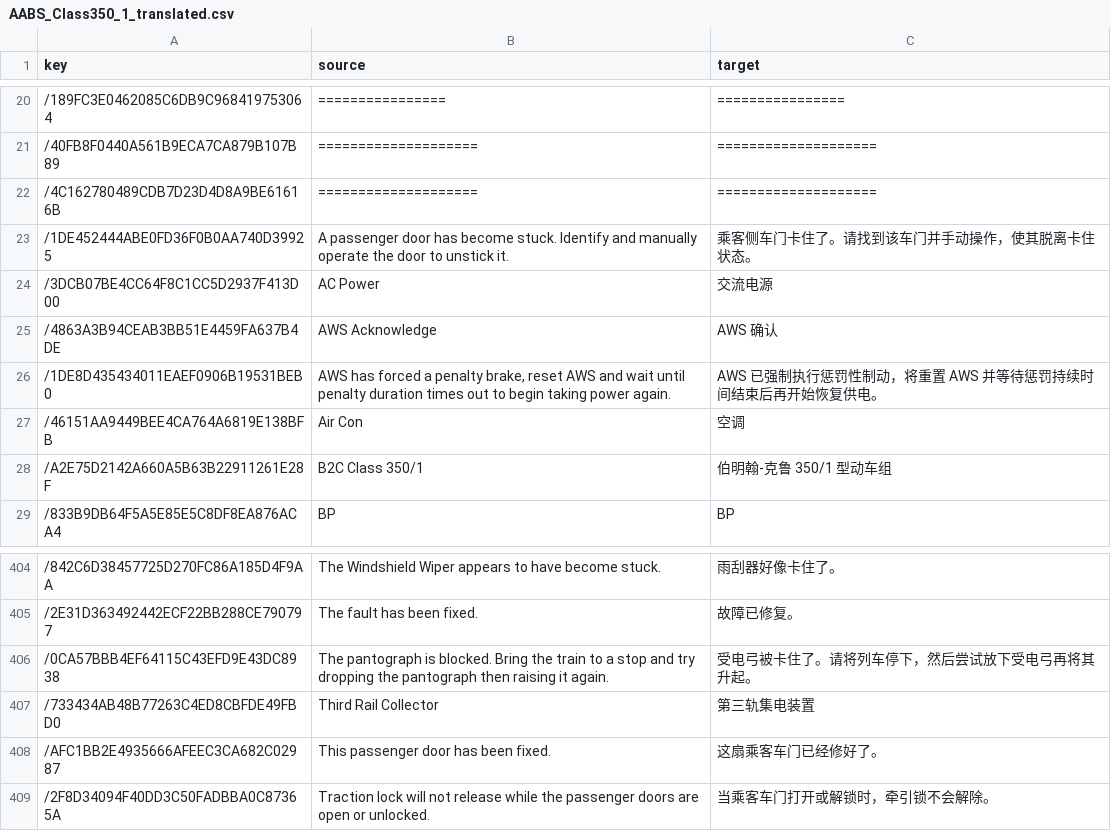
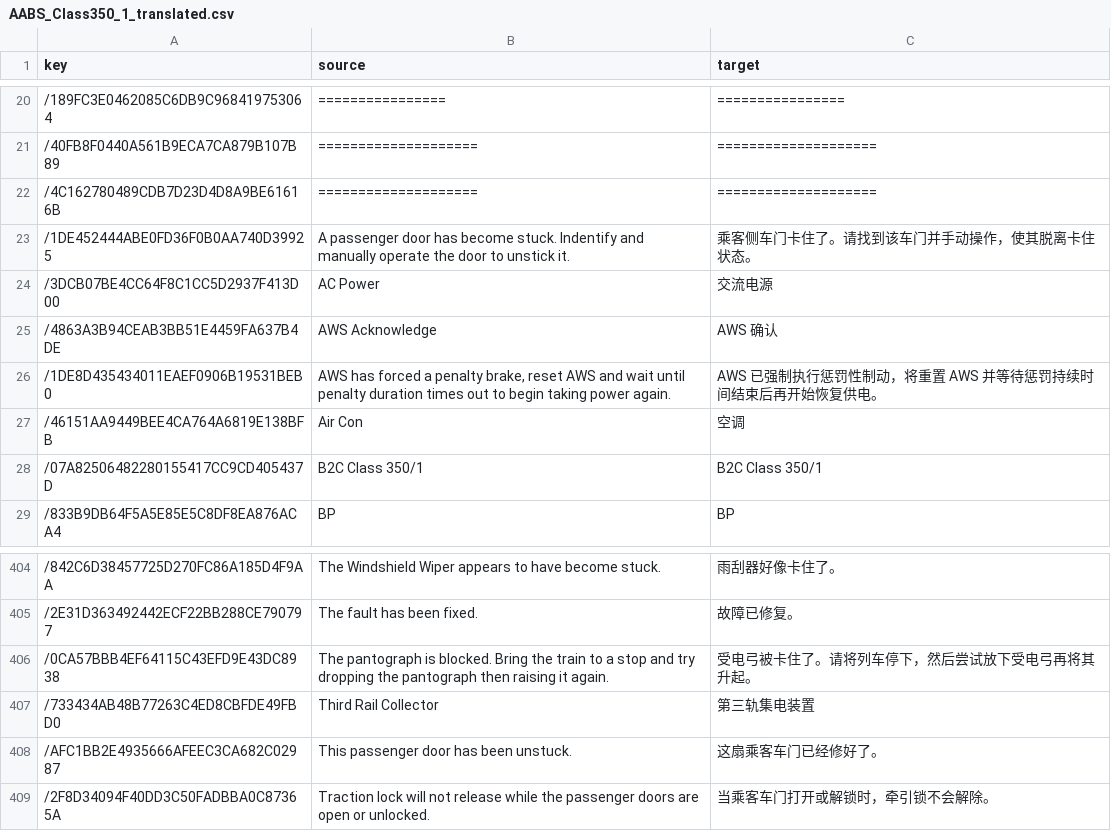
Before and after one commit to smallg0at/tswloc, a CSV file: csv/AABS_Class350_1_translated.csv, drawn as a sheet; only a part is shown, gaps mark what is left out.

```diff
--- a/csv/AABS_Class350_1_translated.csv
+++ b/csv/AABS_Class350_1_translated.csv
@@ -22,3 +22,3 @@ key,source,target
 /4C162780489CDB7D23D4D8A9BE61616B,====================,====================
-/1DE452444ABE0FD36F0B0AA740D39925,A passenger door has become stuck. Identify and manually operate the door to unstick it.,乘客侧车门卡住了。请找到该车门并手动操作，使其脱离卡住状态。
+/1DE452444ABE0FD36F0B0AA740D39925,A passenger door has become stuck. Indentify and manually operate the door to unstick it.,乘客侧车门卡住了。请找到该车门并手动操作，使其脱离卡住状态。
 /3DCB07BE4CC64F8C1CC5D2937F413D00,AC Power,交流电源
@@ -27,3 +27,3 @@ key,source,target
 /46151AA9449BEE4CA764A6819E138BFB,Air Con,空调
-/A2E75D2142A660A5B63B22911261E28F,B2C Class 350/1,伯明翰-克鲁 350/1 型动车组
+/07A82506482280155417CC9CD405437D,B2C Class 350/1,B2C Class 350/1
 /833B9DB64F5A5E85E5C8DF8EA876ACA4,BP,BP
@@ -407,3 +407,3 @@ key,source,target
 /733434AB48B77263C4ED8CBFDE49FBD0,Third Rail Collector,第三轨集电装置
-/AFC1BB2E4935666AFEEC3CA682C02987,This passenger door has been fixed.,这扇乘客车门已经修好了。
+/AFC1BB2E4935666AFEEC3CA682C02987,This passenger door has been unstuck.,这扇乘客车门已经修好了。
 /2F8D34094F40DD3C50FADBBA0C87365A,Traction lock will not release while the passenger doors are open or unlocked.,当乘客车门打开或解锁时，牵引锁不会解除。
```
Also changed, not shown: csv/BirminghamCrewe_translated.csv, csv/NWB_DB_BR440_translated.csv, 25 other files.
